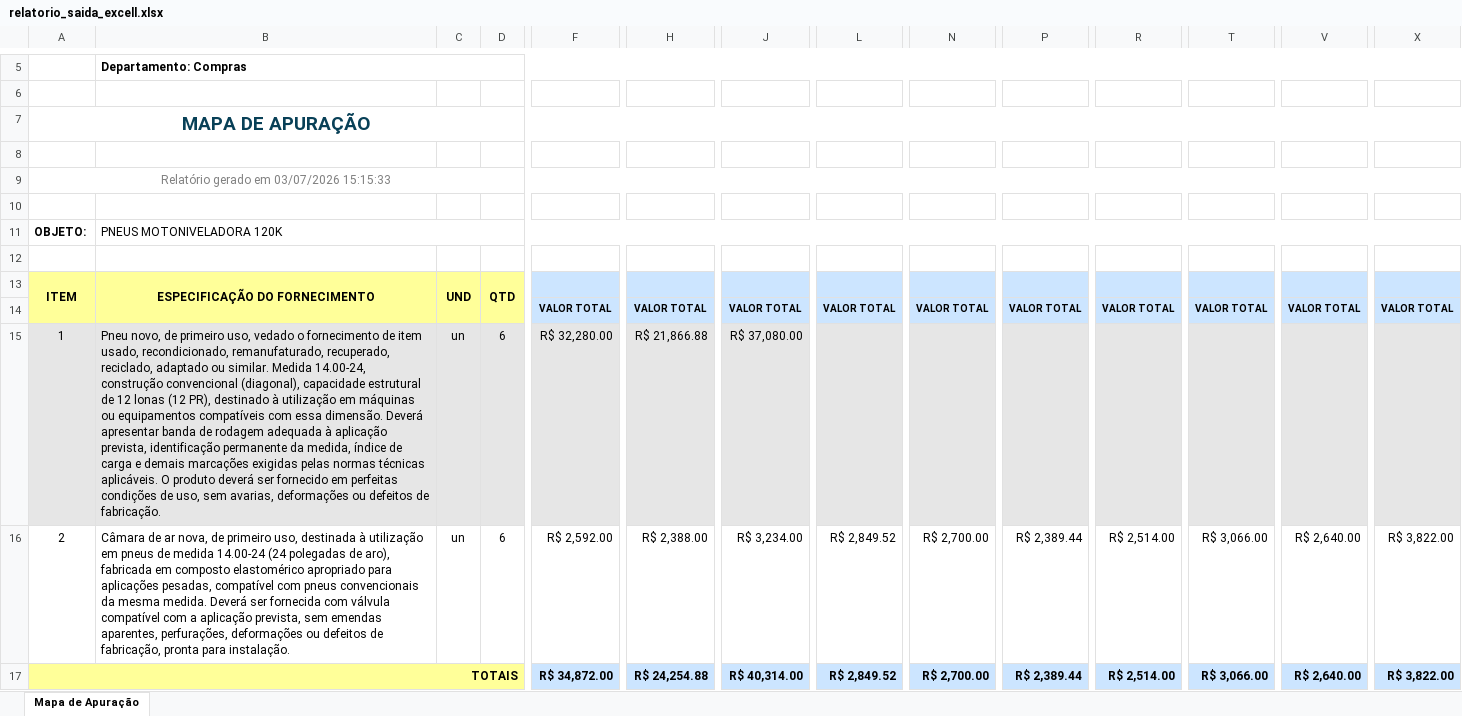
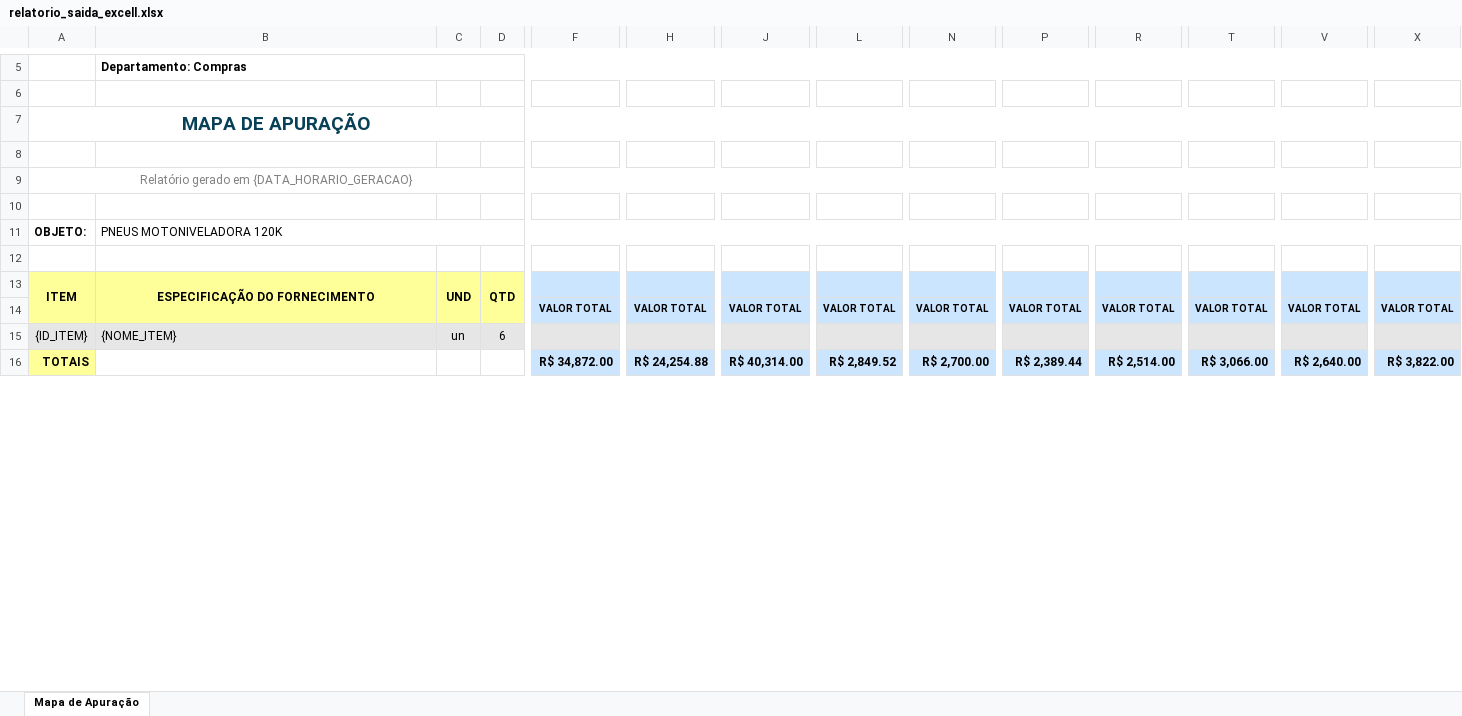
Before and after one commit to DocMasterIA/docmaster-core, an Excel workbook: template_packages/excell_base/relatorio_saida_excell.xlsx, sheet Mapa de Apuração, drawn as a sheet; only a part is shown, gaps mark what is left out; values as stored, in another font and other column widths than the file's, no borders; charts and pictures not drawn; removed rows and columns are numbered as before the commit, all else as after; rows hold the shown columns only; the diff covers the shown part only; the diff names each change by its address in the sheet, - before the commit and + after, or states it on an @@ line.

```diff
--- a/template_packages/excell_base/relatorio_saida_excell.xlsx (sheet Mapa de Apuração)
+++ b/template_packages/excell_base/relatorio_saida_excell.xlsx (sheet Mapa de Apuração)
-A9: Relatório gerado em 03/07/2026 15:15:33
+A9: Relatório gerado em {DATA_HORARIO_GERACAO}
-F13 fill: #CCE5FF
+F13 fill: none
-H13 fill: #CCE5FF
+H13 fill: none
-J13 fill: #CCE5FF
+J13 fill: none
-L13 fill: #CCE5FF
+L13 fill: none
-N13 fill: #CCE5FF
+N13 fill: none
-P13 fill: #CCE5FF
+P13 fill: none
-R13 fill: #CCE5FF
+R13 fill: none
-T13 fill: #CCE5FF
+T13 fill: none
-V13 fill: #CCE5FF
+V13 fill: none
-X13 fill: #CCE5FF
+X13 fill: none
-row 15: 1 | Pneu novo, de primeiro uso, vedado o fornecimento de item usado, recondicionado, remanufaturado, recuperado, reciclado, adaptado ou similar. Medida 14.00-24, construção convencional (diagonal), capacidade estrutural de 12 lonas (12 PR), destinado à utilização em máquinas ou equipamentos compatíveis com essa dimensão. Deverá apresentar banda de rodagem adequada à aplicação prevista, identificação permanente da medida, índice de carga e demais marcações exigidas pelas normas técnicas aplicáveis. O produto deverá ser fornecido em perfeitas condições de uso, sem avarias, deformações ou defeitos de fabricação. | un | 6 | R$ 32,280.00 | R$ 21,866.88 | R$ 37,080.00
-row 16: 2 | Câmara de ar nova, de primeiro uso, destinada à utilização em pneus de medida 14.00-24 (24 polegadas de aro), fabricada em composto elastomérico apropriado para aplicações pesadas, compatível com pneus convencionais da mesma medida. Deverá ser fornecida com válvula compatível com a aplicação prevista, sem emendas aparentes, perfurações, deformações ou defeitos de fabricação, pronta para instalação. | un | 6 | R$ 2,592.00 | R$ 2,388.00 | R$ 3,234.00 | R$ 2,849.52 | R$ 2,700.00 | R$ 2,389.44 | R$ 2,514.00 | R$ 3,066.00 | R$ 2,640.00 | R$ 3,822.00
+row 15: {ID_ITEM} | {NOME_ITEM} | un | 6
-A17:D17 merged
-B16:D16 fill: #FFFF99
+B16:D16 fill: none
```
Also changed, not shown: 4 edited cells and merged cells elsewhere in this sheet, charts or pictures, 4 other files.
